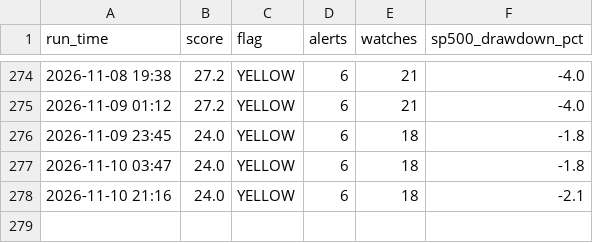
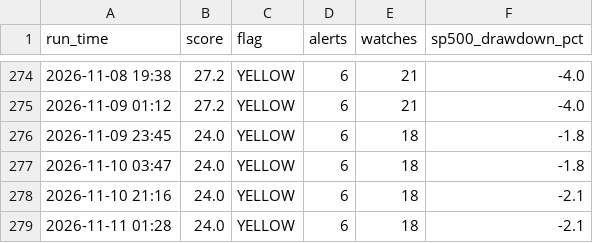
Before and after one commit to kyn100/market-crash-monitor, a CSV file: history.csv, drawn as a sheet; only a part is shown, gaps mark what is left out; the diff names each change by its address in the sheet, - before the commit and + after, or states it on an @@ line.

```diff
--- a/history.csv
+++ b/history.csv
+row 279: 2026-11-11 01:28 | 24.0 | YELLOW | 6 | 18 | -2.1
```
Also changed, not shown: 1 other file.
